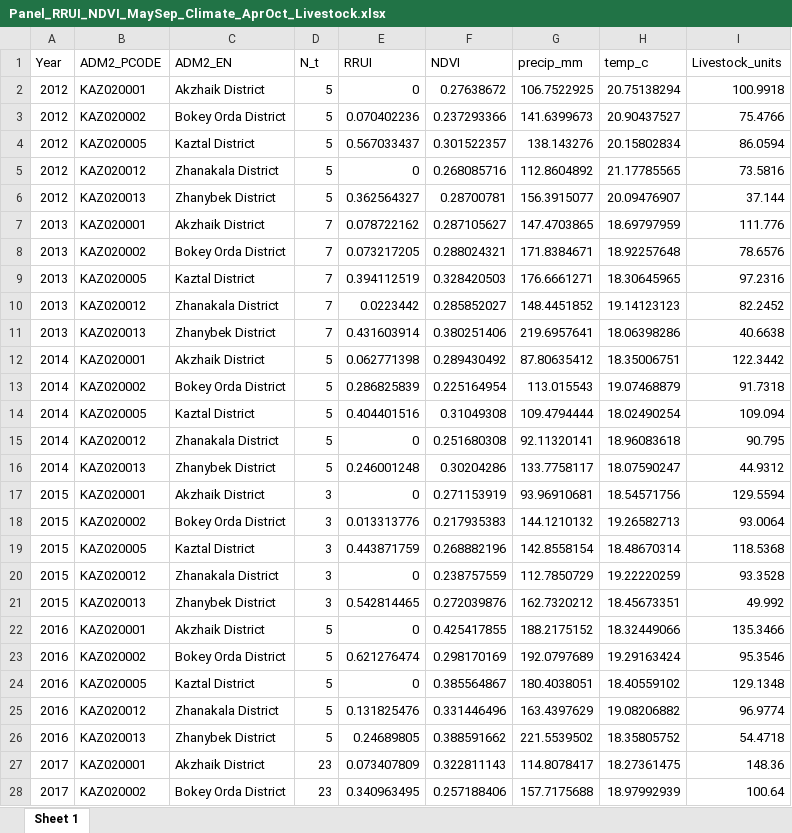
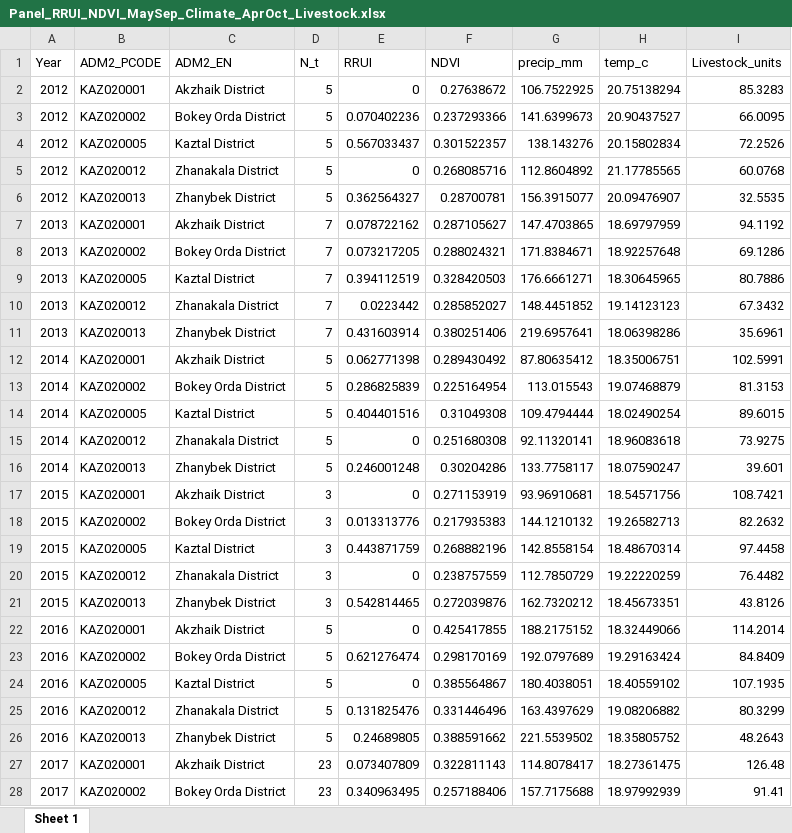
Before and after one commit to Serik1961/Saiga_RRUI_NDVI, an Excel workbook: data/processed/Panel_RRUI_NDVI_MaySep_Climate_AprOct_Livestock.xlsx, sheet Sheet 1, drawn as a sheet; only a part is shown; values as stored, in another font and other column widths than the file's, no borders; the diff covers the shown part only; the diff names each change by its address in the sheet, - before the commit and + after, or states it on an @@ line.

```diff
--- a/data/processed/Panel_RRUI_NDVI_MaySep_Climate_AprOct_Livestock.xlsx (sheet Sheet 1)
+++ b/data/processed/Panel_RRUI_NDVI_MaySep_Climate_AprOct_Livestock.xlsx (sheet Sheet 1)
-I2 (Livestock_units): 100.9918
+I2 (Livestock_units): 85.3283
-I3 (Livestock_units): 75.4766
+I3 (Livestock_units): 66.0095
-I4 (Livestock_units): 86.0594
+I4 (Livestock_units): 72.2526
-I5 (Livestock_units): 73.5816
+I5 (Livestock_units): 60.0768
-I6 (Livestock_units): 37.144
+I6 (Livestock_units): 32.5535
-I7 (Livestock_units): 111.776
+I7 (Livestock_units): 94.1192
-I8 (Livestock_units): 78.6576
+I8 (Livestock_units): 69.1286
-I9 (Livestock_units): 97.2316
+I9 (Livestock_units): 80.7886
-I10 (Livestock_units): 82.2452
+I10 (Livestock_units): 67.3432
-I11 (Livestock_units): 40.6638
+I11 (Livestock_units): 35.6961
-I12 (Livestock_units): 122.3442
+I12 (Livestock_units): 102.5991
-I13 (Livestock_units): 91.7318
+I13 (Livestock_units): 81.3153
-I14 (Livestock_units): 109.094
+I14 (Livestock_units): 89.6015
-I15 (Livestock_units): 90.795
+I15 (Livestock_units): 73.9275
-I16 (Livestock_units): 44.9312
+I16 (Livestock_units): 39.601
-I17 (Livestock_units): 129.5594
+I17 (Livestock_units): 108.7421
-I18 (Livestock_units): 93.0064
+I18 (Livestock_units): 82.2632
-I19 (Livestock_units): 118.5368
+I19 (Livestock_units): 97.4458
-I20 (Livestock_units): 93.3528
+I20 (Livestock_units): 76.4482
-I21 (Livestock_units): 49.992
+I21 (Livestock_units): 43.8126
-I22 (Livestock_units): 135.3466
+I22 (Livestock_units): 114.2014
-I23 (Livestock_units): 95.3546
+I23 (Livestock_units): 84.8409
-I24 (Livestock_units): 129.1348
+I24 (Livestock_units): 107.1935
-I25 (Livestock_units): 96.9774
+I25 (Livestock_units): 80.3299
-I26 (Livestock_units): 54.4718
+I26 (Livestock_units): 48.2643
-I27 (Livestock_units): 148.36
+I27 (Livestock_units): 126.48
-I28 (Livestock_units): 100.64
+I28 (Livestock_units): 91.41
```
Also changed, not shown: 38 edited cells elsewhere in this sheet, results/diagnostics/20_FINAL_DIAGNOSTICS.xlsx, results/tables/11_TWFE_climate_results.xlsx, 56 other files.
